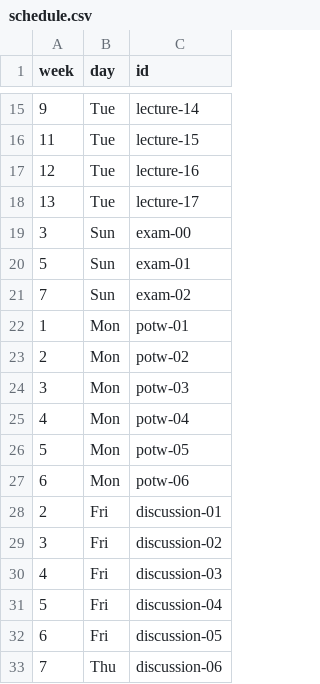
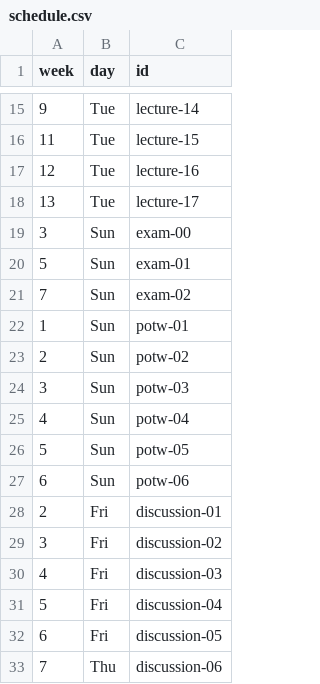
Before and after one commit to UBC-CS/ai-100, a CSV file: data/schedule.csv, drawn as a sheet; only a part is shown, gaps mark what is left out.

Commit message:
Add unit schedule

```diff
--- a/data/schedule.csv
+++ b/data/schedule.csv
@@ -21,8 +21,8 @@ week,day,id
 7,Sun,exam-02
-1,Mon,potw-01
-2,Mon,potw-02
-3,Mon,potw-03
-4,Mon,potw-04
-5,Mon,potw-05
-6,Mon,potw-06
+1,Sun,potw-01
+2,Sun,potw-02
+3,Sun,potw-03
+4,Sun,potw-04
+5,Sun,potw-05
+6,Sun,potw-06
 2,Fri,discussion-01
```
Also changed, not shown: 4 other files.
